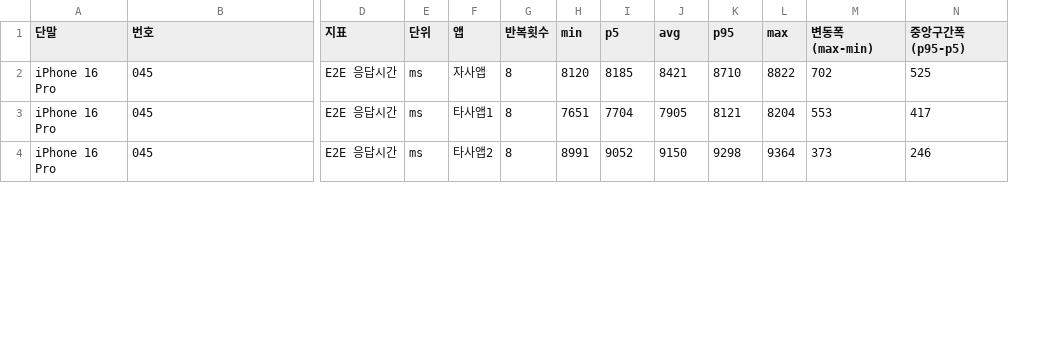
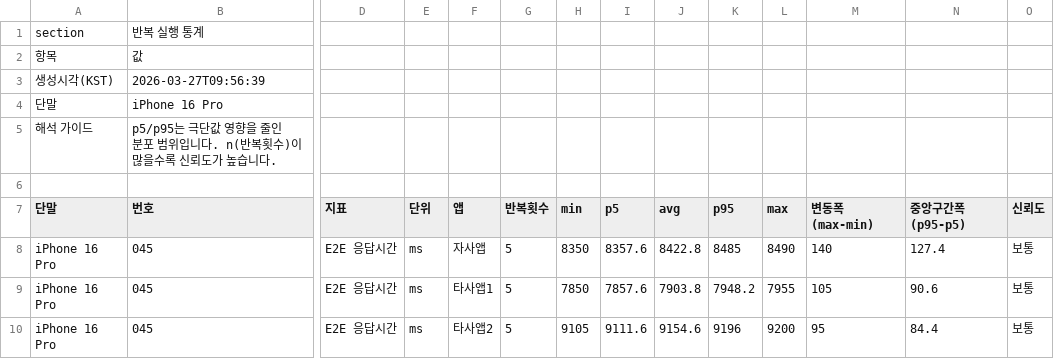
Before and after one commit to ans1579/Perf, a CSV file: examples/summary_stats.example.csv, drawn as a sheet; only a part is shown, gaps mark what is left out; addresses are those after the commit; rows hold the shown columns only; the diff covers the shown part only; the diff names each change by its address in the sheet, - before the commit and + after, or states it on an @@ line.

```diff
--- a/examples/summary_stats.example.csv
+++ b/examples/summary_stats.example.csv
+column O (신뢰도), rows 8-10: all 보통
+row 1: section | 반복 실행 통계
+row 2: 항목 | 값
+row 3: 생성시각(KST) | 2026-03-27T09:56:39
+row 4: 단말 | iPhone 16 Pro
+row 5: 해석 가이드 | p5/p95는 극단값 영향을 줄인 분포 범위입니다. n(반복횟수)이 많을수록 신뢰도가 높습니다.
+row 6: (empty)
-G8:G10 (반복횟수): 8
+G8:G10 (반복횟수): 5
-H8 (min): 8120
+H8 (min): 8350
-I8 (p5): 8185
+I8 (p5): 8357.6
-J8 (avg): 8421
+J8 (avg): 8422.8
-K8 (p95): 8710
+K8 (p95): 8485
-L8 (max): 8822
+L8 (max): 8490
-M8 (변동폭(max-min)): 702
+M8 (변동폭(max-min)): 140
-N8 (중앙구간폭(p95-p5)): 525
+N8 (중앙구간폭(p95-p5)): 127.4
-H9 (min): 7651
+H9 (min): 7850
-I9 (p5): 7704
+I9 (p5): 7857.6
-J9 (avg): 7905
+J9 (avg): 7903.8
-K9 (p95): 8121
+K9 (p95): 7948.2
-L9 (max): 8204
+L9 (max): 7955
-M9 (변동폭(max-min)): 553
+M9 (변동폭(max-min)): 105
-N9 (중앙구간폭(p95-p5)): 417
+N9 (중앙구간폭(p95-p5)): 90.6
-H10 (min): 8991
+H10 (min): 9105
-I10 (p5): 9052
+I10 (p5): 9111.6
-J10 (avg): 9150
+J10 (avg): 9154.6
-K10 (p95): 9298
+K10 (p95): 9196
-L10 (max): 9364
+L10 (max): 9200
-M10 (변동폭(max-min)): 373
+M10 (변동폭(max-min)): 95
-N10 (중앙구간폭(p95-p5)): 246
+N10 (중앙구간폭(p95-p5)): 84.4
```
Also changed, not shown: 69 edited cells elsewhere in this file, examples/summary.example.csv, 12 other files.
